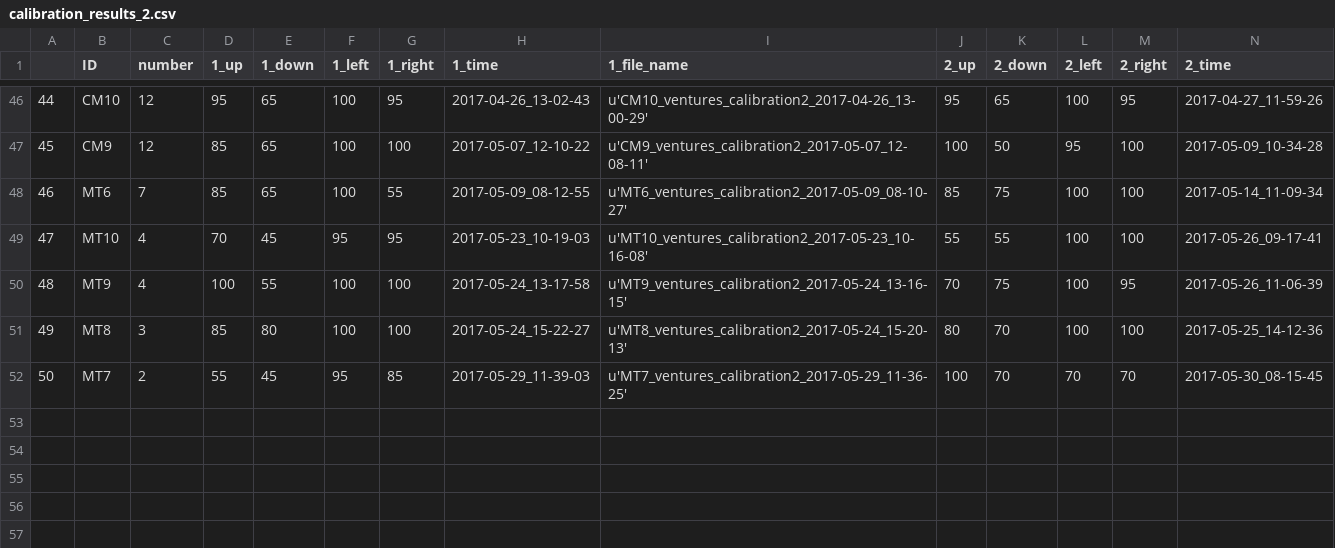
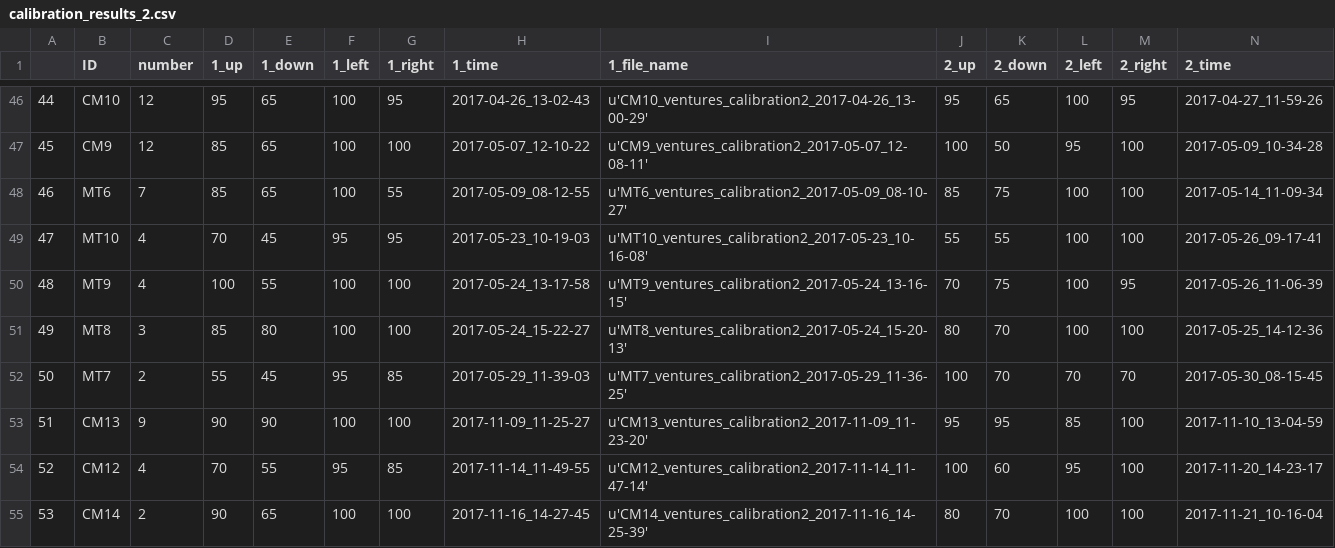
Before and after one commit to BrainTech/openbci, a CSV file: exps/ventures/data/calibration_results_2.csv, drawn as a sheet; only a part is shown, gaps mark what is left out; rows hold the shown columns only; the diff names each change by its address in the sheet, - before the commit and + after, or states it on an @@ line.

```diff
--- a/exps/ventures/data/calibration_results_2.csv
+++ b/exps/ventures/data/calibration_results_2.csv
+row 53: 51 | CM13 | 9 | 90 | 90 | 100 | 100 | 2017-11-09_11-25-27 | u'CM13_ventures_calibration2_2017-11-09_11-23-20' | 95 | 95 | 85 | 100 | 2017-11-10_13-04-59
+row 54: 52 | CM12 | 4 | 70 | 55 | 95 | 85 | 2017-11-14_11-49-55 | u'CM12_ventures_calibration2_2017-11-14_11-47-14' | 100 | 60 | 95 | 100 | 2017-11-20_14-23-17
+row 55: 53 | CM14 | 2 | 90 | 65 | 100 | 100 | 2017-11-16_14-27-45 | u'CM14_ventures_calibration2_2017-11-16_14-25-39' | 80 | 70 | 100 | 100 | 2017-11-21_10-16-04
```
Also changed, not shown: exps/ventures/data/baseline_results.csv, exps/ventures/data/calibration_results.csv, 2 other files.
